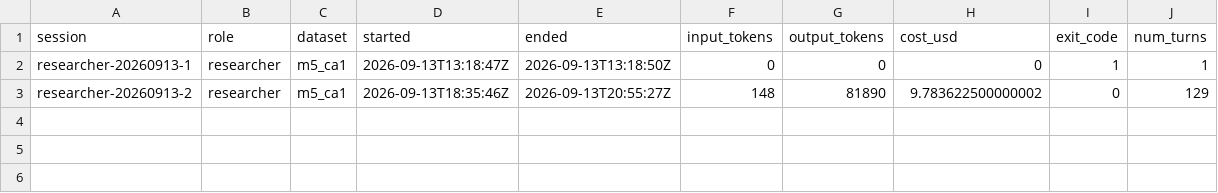
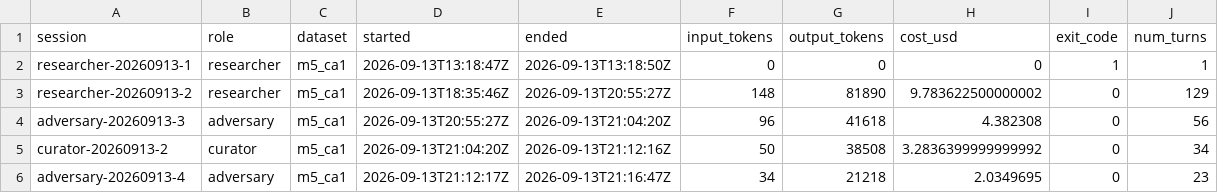
Before and after one commit to rslayer/kepler, a CSV file: runs/sessions.csv, drawn as a sheet.

```diff
--- a/runs/sessions.csv
+++ b/runs/sessions.csv
@@ -3 +3,4 @@ researcher-20260913-1,researcher,m5_ca1,2026-09-13T13:18:47Z,2026-09-13T13:18:50
 researcher-20260913-2,researcher,m5_ca1,2026-09-13T18:35:46Z,2026-09-13T20:55:27Z,148,81890,9.783622500000002,0,129
+adversary-20260913-3,adversary,m5_ca1,2026-09-13T20:55:27Z,2026-09-13T21:04:20Z,96,41618,4.382308,0,56
+curator-20260913-2,curator,m5_ca1,2026-09-13T21:04:20Z,2026-09-13T21:12:16Z,50,38508,3.2836399999999992,0,34
+adversary-20260913-4,adversary,m5_ca1,2026-09-13T21:12:17Z,2026-09-13T21:16:47Z,34,21218,2.0349695,0,23
```
